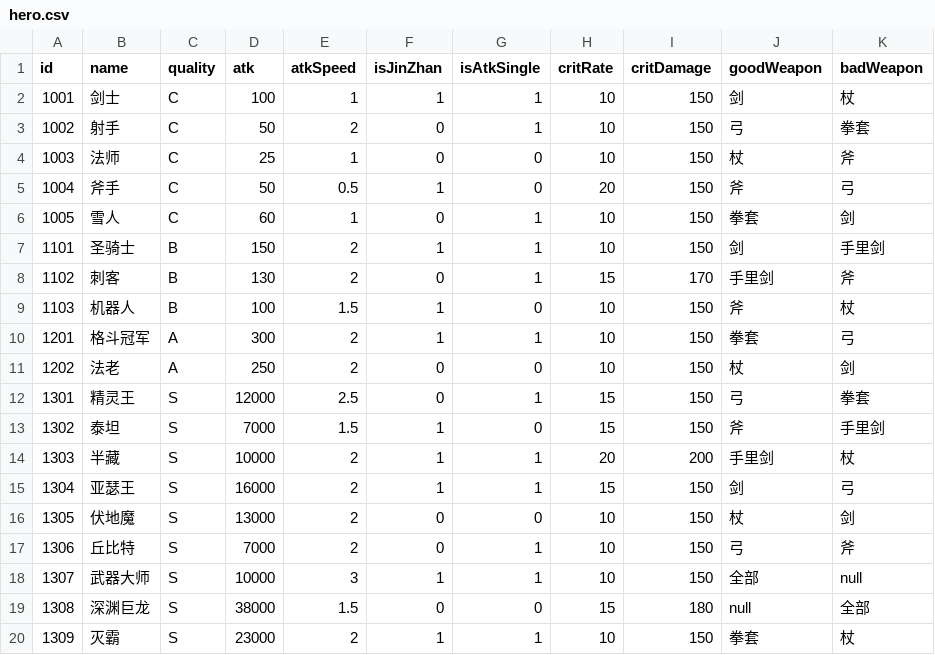
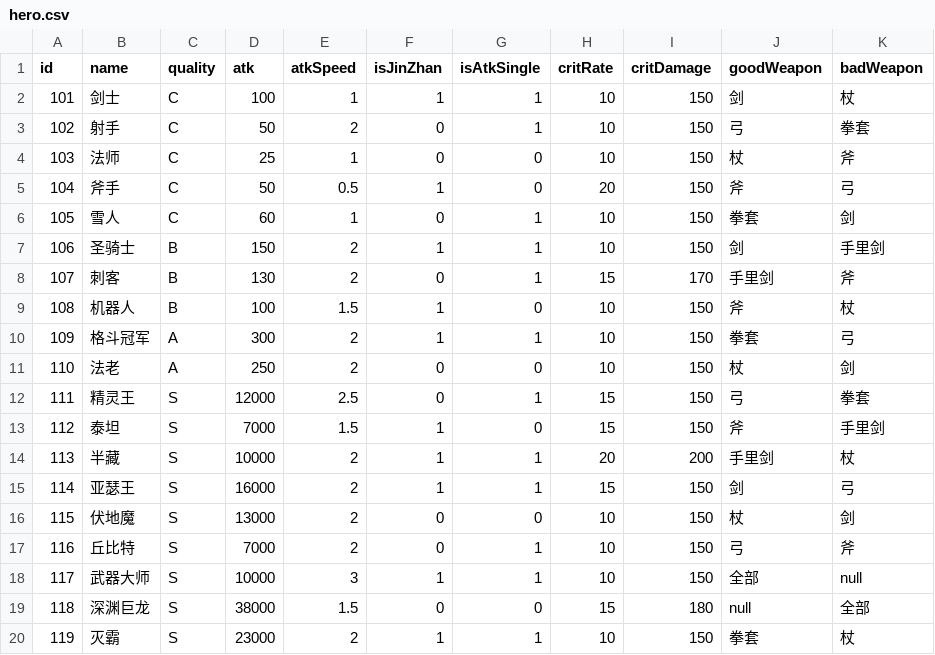
Before and after one commit to coder-hp/MergeDefense, a CSV file: MergeDefense/Assets/Excel/hero.csv, drawn as a sheet.

```diff
--- a/MergeDefense/Assets/Excel/hero.csv
+++ b/MergeDefense/Assets/Excel/hero.csv
@@ -1,20 +1,20 @@
 id,name,quality,atk,atkSpeed,isJinZhan,isAtkSingle,critRate,critDamage,goodWeapon,badWeapon
-1001,剑士,C,100,1,1,1,10,150,剑,杖
-1002,射手,C,50,2,0,1,10,150,弓,拳套
-1003,法师,C,25,1,0,0,10,150,杖,斧
-1004,斧手,C,50,0.5,1,0,20,150,斧,弓
-1005,雪人,C,60,1,0,1,10,150,拳套,剑
-1101,圣骑士,B,150,2,1,1,10,150,剑,手里剑
-1102,刺客,B,130,2,0,1,15,170,手里剑,斧
-1103,机器人,B,100,1.5,1,0,10,150,斧,杖
-1201,格斗冠军,A,300,2,1,1,10,150,拳套,弓
-1202,法老,A,250,2,0,0,10,150,杖,剑
-1301,精灵王,S,12000,2.5,0,1,15,150,弓,拳套
-1302,泰坦,S,7000,1.5,1,0,15,150,斧,手里剑
-1303,半藏,S,10000,2,1,1,20,200,手里剑,杖
-1304,亚瑟王,S,16000,2,1,1,15,150,剑,弓
-1305,伏地魔,S,13000,2,0,0,10,150,杖,剑
-1306,丘比特,S,7000,2,0,1,10,150,弓,斧
-1307,武器大师,S,10000,3,1,1,10,150,全部,null
-1308,深渊巨龙,S,38000,1.5,0,0,15,180,null,全部
-1309,灭霸,S,23000,2,1,1,10,150,拳套,杖
+101,剑士,C,100,1,1,1,10,150,剑,杖
+102,射手,C,50,2,0,1,10,150,弓,拳套
+103,法师,C,25,1,0,0,10,150,杖,斧
+104,斧手,C,50,0.5,1,0,20,150,斧,弓
+105,雪人,C,60,1,0,1,10,150,拳套,剑
+106,圣骑士,B,150,2,1,1,10,150,剑,手里剑
+107,刺客,B,130,2,0,1,15,170,手里剑,斧
+108,机器人,B,100,1.5,1,0,10,150,斧,杖
+109,格斗冠军,A,300,2,1,1,10,150,拳套,弓
+110,法老,A,250,2,0,0,10,150,杖,剑
+111,精灵王,S,12000,2.5,0,1,15,150,弓,拳套
+112,泰坦,S,7000,1.5,1,0,15,150,斧,手里剑
+113,半藏,S,10000,2,1,1,20,200,手里剑,杖
+114,亚瑟王,S,16000,2,1,1,15,150,剑,弓
+115,伏地魔,S,13000,2,0,0,10,150,杖,剑
+116,丘比特,S,7000,2,0,1,10,150,弓,斧
+117,武器大师,S,10000,3,1,1,10,150,全部,null
+118,深渊巨龙,S,38000,1.5,0,0,15,180,null,全部
+119,灭霸,S,23000,2,1,1,10,150,拳套,杖
```
Also changed, not shown: 35 other files.
